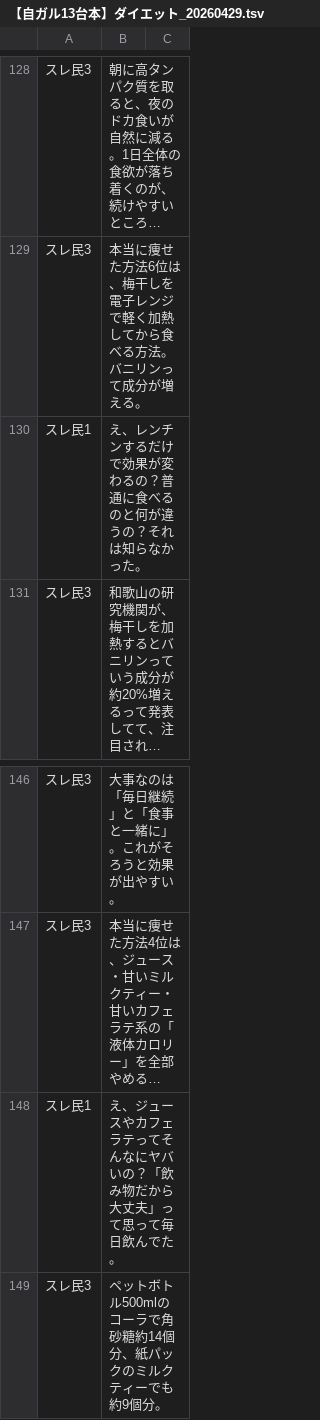
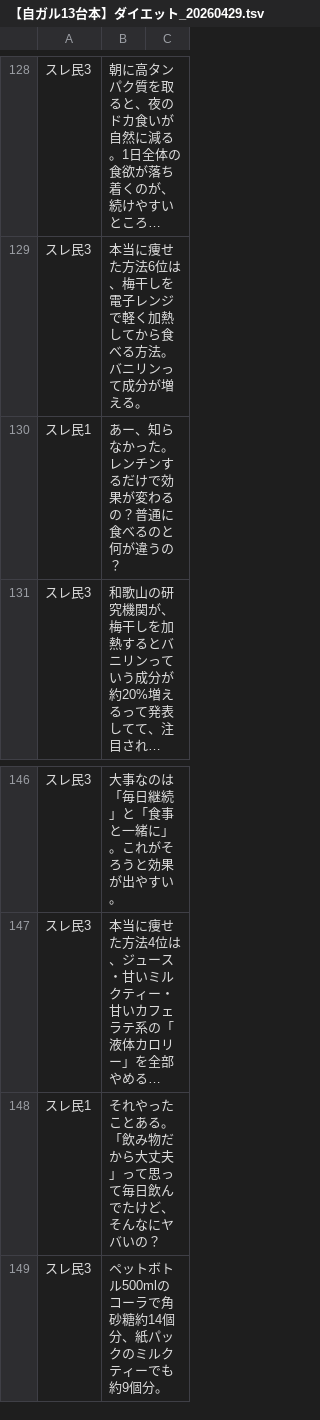
Before and after one commit to azu-lgtm/galchan-app, a TSV file: local-tool/scripts/【自ガル13台本】ダイエット_20260429.tsv, drawn as a sheet; only a part is shown, gaps mark what is left out; long unchanged cells end in …; the diff covers the shown part only; the diff names each change by its address in the sheet, - before the commit and + after, or states it on an @@ line.

```diff
--- a/local-tool/scripts/【自ガル13台本】ダイエット_20260429.tsv
+++ b/local-tool/scripts/【自ガル13台本】ダイエット_20260429.tsv
-B130: え、レンチンするだけで効果が変わるの？普通に食べるのと何が違うの？それは知らなかった。
+B130: あー、知らなかった。レンチンするだけで効果が変わるの？普通に食べるのと何が違うの？
-B148: え、ジュースやカフェラテってそんなにヤバいの？「飲み物だから大丈夫」って思って毎日飲んでた。
+B148: それやったことある。「飲み物だから大丈夫」って思って毎日飲んでたけど、そんなにヤバいの？
```
Also changed, not shown: 5 added rows, 3 removed rows and 13 edited cells elsewhere in this file, 1 other file.
